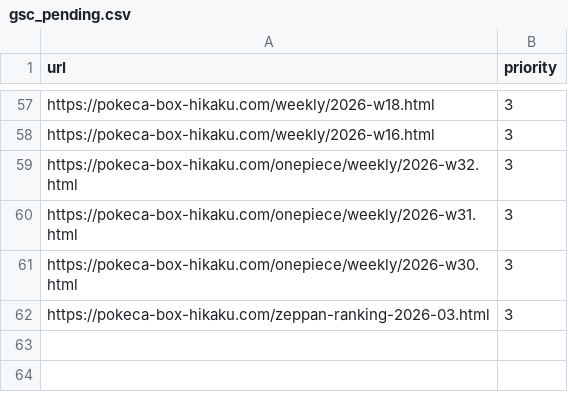
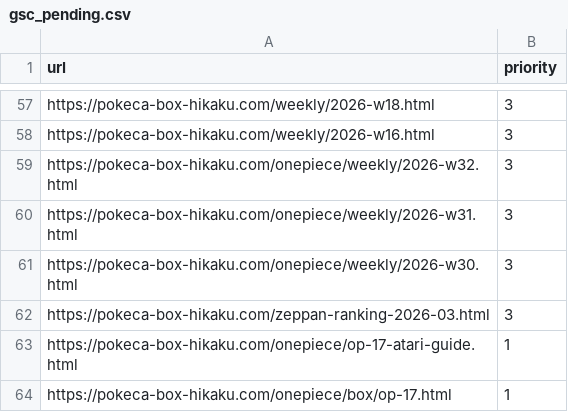
Before and after one commit to ffrksaikou-maker/game-price-compare, a CSV file: data/gsc_pending.csv, drawn as a sheet; only a part is shown, gaps mark what is left out.

```diff
--- a/data/gsc_pending.csv
+++ b/data/gsc_pending.csv
@@ -62 +62,3 @@ https://pokeca-box-hikaku.com/onepiece/weekly/2026-w30.html,3
 https://pokeca-box-hikaku.com/zeppan-ranking-2026-03.html,3
+https://pokeca-box-hikaku.com/onepiece/op-17-atari-guide.html,1
+https://pokeca-box-hikaku.com/onepiece/box/op-17.html,1
```
